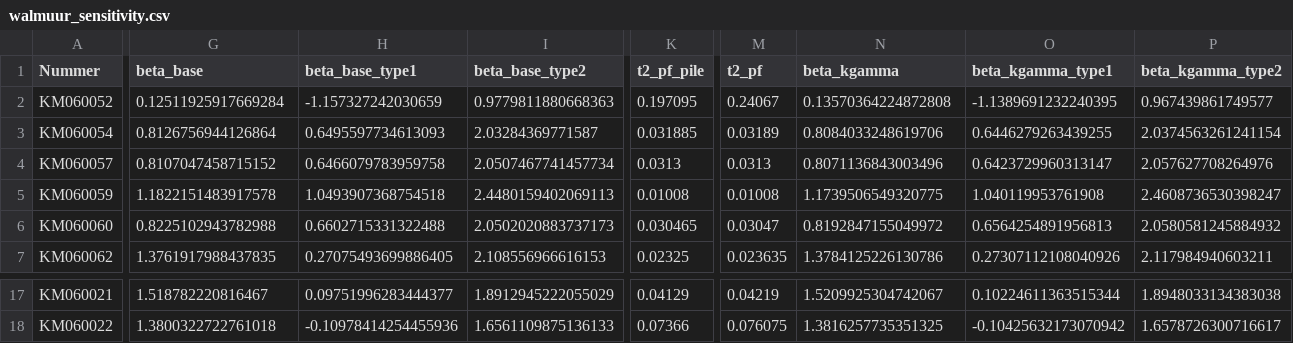
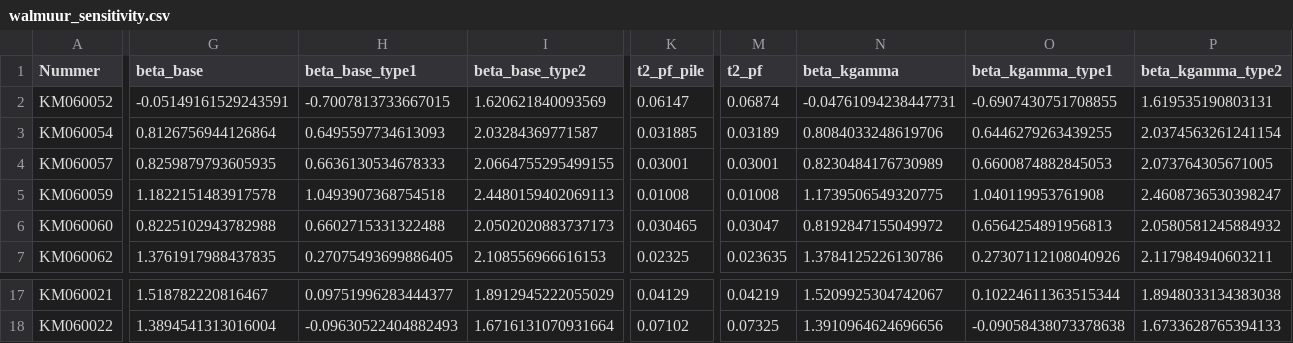
Before and after one commit to pepijnreyn/CME4150_GroupProject, a CSV file: data/processed/walmuur_sensitivity.csv, drawn as a sheet; only a part is shown, gaps mark what is left out; the diff covers the shown part only; the diff names each change by its address in the sheet, - before the commit and + after, or states it on an @@ line.

```diff
--- a/data/processed/walmuur_sensitivity.csv
+++ b/data/processed/walmuur_sensitivity.csv
-G2 (beta_base): 0.12511925917669284
+G2 (beta_base): -0.05149161529243591
-H2 (beta_base_type1): -1.157327242030659
+H2 (beta_base_type1): -0.7007813733667015
-I2 (beta_base_type2): 0.9779811880668363
+I2 (beta_base_type2): 1.620621840093569
-K2 (t2_pf_pile): 0.197095
+K2 (t2_pf_pile): 0.06147
-M2 (t2_pf): 0.24067
+M2 (t2_pf): 0.06874
-N2 (beta_kgamma): 0.13570364224872808
+N2 (beta_kgamma): -0.04761094238447731
-O2 (beta_kgamma_type1): -1.1389691232240395
+O2 (beta_kgamma_type1): -0.6907430751708855
-P2 (beta_kgamma_type2): 0.967439861749577
+P2 (beta_kgamma_type2): 1.619535190803131
-G4 (beta_base): 0.8107047458715152
+G4 (beta_base): 0.8259879793605935
-H4 (beta_base_type1): 0.6466079783959758
+H4 (beta_base_type1): 0.6636130534678333
-I4 (beta_base_type2): 2.0507467741457734
+I4 (beta_base_type2): 2.0664755295499155
-K4 (t2_pf_pile): 0.0313
+K4 (t2_pf_pile): 0.03001
-M4 (t2_pf): 0.0313
+M4 (t2_pf): 0.03001
-N4 (beta_kgamma): 0.8071136843003496
+N4 (beta_kgamma): 0.8230484176730989
-O4 (beta_kgamma_type1): 0.6423729960313147
+O4 (beta_kgamma_type1): 0.6600874882845053
-P4 (beta_kgamma_type2): 2.057627708264976
+P4 (beta_kgamma_type2): 2.073764305671005
-G18 (beta_base): 1.3800322722761018
+G18 (beta_base): 1.3894541313016004
-H18 (beta_base_type1): -0.10978414254455936
+H18 (beta_base_type1): -0.09630522404882493
-I18 (beta_base_type2): 1.6561109875136133
+I18 (beta_base_type2): 1.6716131070931664
-K18 (t2_pf_pile): 0.07366
+K18 (t2_pf_pile): 0.07102
-M18 (t2_pf): 0.076075
+M18 (t2_pf): 0.07325
-N18 (beta_kgamma): 1.3816257735351325
+N18 (beta_kgamma): 1.3910964624696656
-O18 (beta_kgamma_type1): -0.10425632173070942
+O18 (beta_kgamma_type1): -0.09058438073378638
-P18 (beta_kgamma_type2): 1.6578726300716617
+P18 (beta_kgamma_type2): 1.6733628765394133
```
Also changed, not shown: 76 edited cells elsewhere in this file, data/processed/walmuur_failure_probability.csv, data/processed/walmuur_height.csv, 27 other files.
